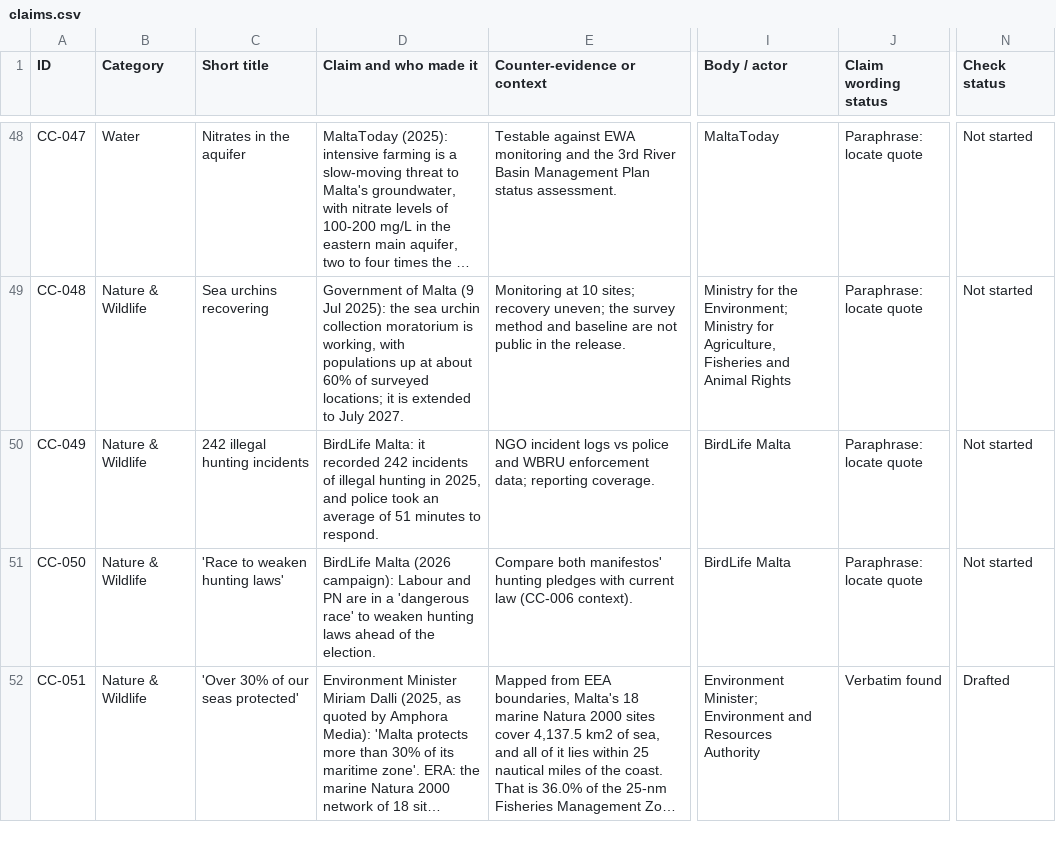
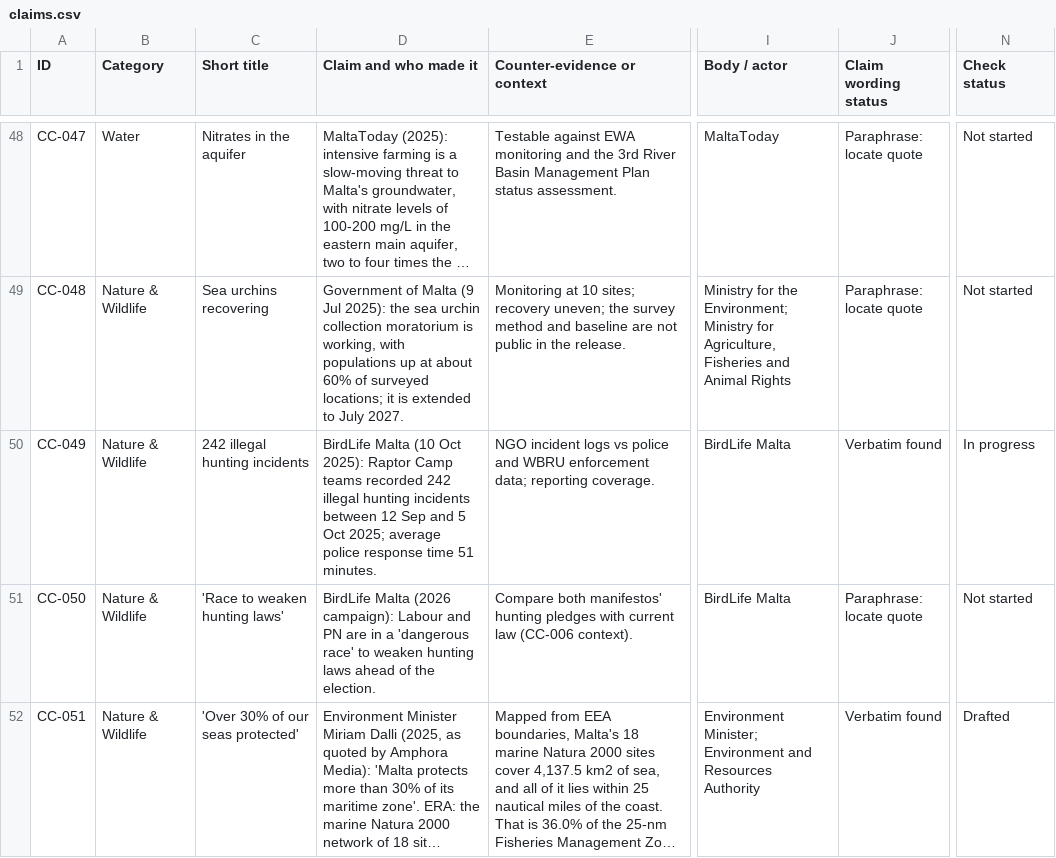
Before and after one commit to leandergrech/Mizien, a CSV file: data/claims.csv, drawn as a sheet; only a part is shown, gaps mark what is left out; long unchanged cells end in …; the diff names each change by its address in the sheet, - before the commit and + after, or states it on an @@ line.

```diff
--- a/data/claims.csv
+++ b/data/claims.csv
-D50 (Claim and who made it): BirdLife Malta: it recorded 242 incidents of illegal hunting in 2025, and police took an average of 51 minutes to respond.
+D50 (Claim and who made it): BirdLife Malta (10 Oct 2025): Raptor Camp teams recorded 242 illegal hunting incidents between 12 Sep and 5 Oct 2025; average police response time 51 minutes.
-J50 (Claim wording status): Paraphrase: locate quote
+J50 (Claim wording status): Verbatim found
-N50 (Check status): Not started
+N50 (Check status): In progress
```
Also changed, not shown: data/queue.csv, data/sources.csv, 6 other files.
